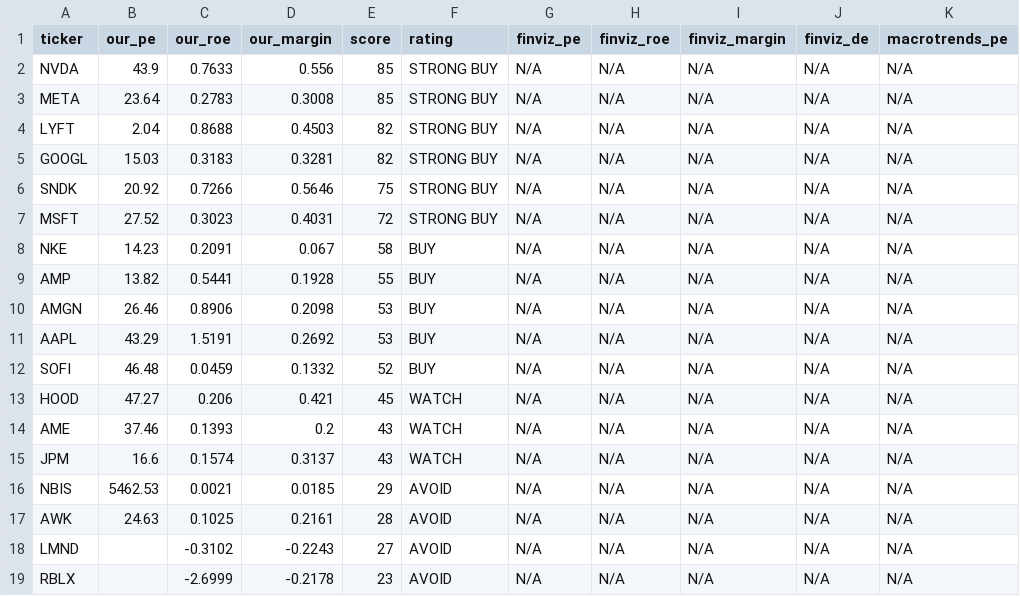
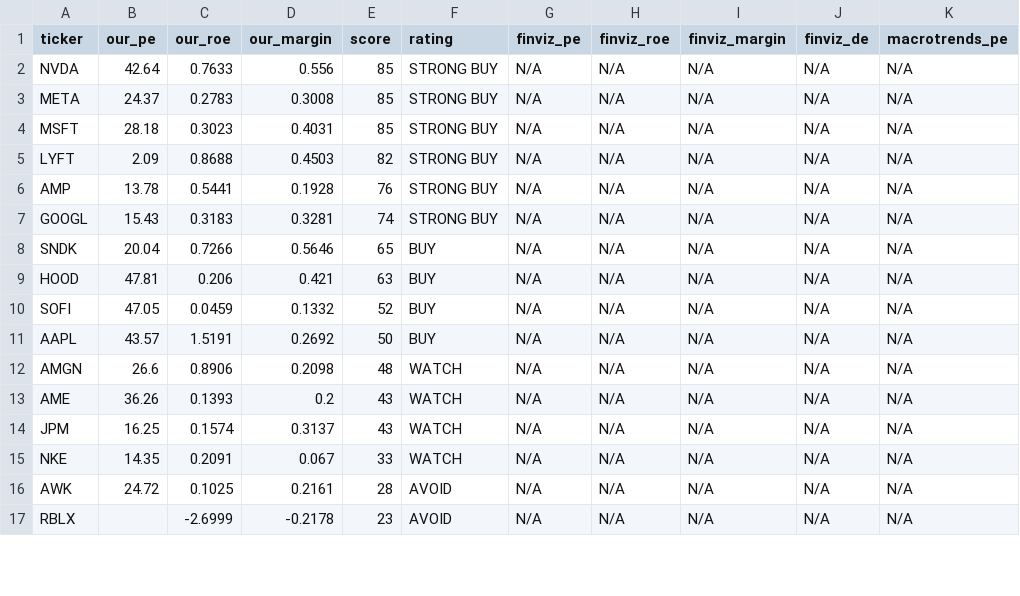
Before and after one commit to leafy-joyce-t/stock-tracker, a CSV file: data/comparison.csv, drawn as a sheet; only a part is shown; the diff covers the shown part only.

```diff
--- a/data/comparison.csv
+++ b/data/comparison.csv
@@ -1,19 +1,17 @@
 ticker,our_pe,our_roe,our_margin,score,rating,finviz_pe,finviz_roe,finviz_margin,finviz_de,macrotrends_pe
-NVDA,43.9,0.7633,0.556,85,STRONG BUY,N/A,N/A,N/A,N/A,N/A
-META,23.64,0.2783,0.3008,85,STRONG BUY,N/A,N/A,N/A,N/A,N/A
-LYFT,2.04,0.8688,0.4503,82,STRONG BUY,N/A,N/A,N/A,N/A,N/A
-GOOGL,15.03,0.3183,0.3281,82,STRONG BUY,N/A,N/A,N/A,N/A,N/A
-SNDK,20.92,0.7266,0.5646,75,STRONG BUY,N/A,N/A,N/A,N/A,N/A
-MSFT,27.52,0.3023,0.4031,72,STRONG BUY,N/A,N/A,N/A,N/A,N/A
-NKE,14.23,0.2091,0.067,58,BUY,N/A,N/A,N/A,N/A,N/A
-AMP,13.82,0.5441,0.1928,55,BUY,N/A,N/A,N/A,N/A,N/A
-AMGN,26.46,0.8906,0.2098,53,BUY,N/A,N/A,N/A,N/A,N/A
-AAPL,43.29,1.5191,0.2692,53,BUY,N/A,N/A,N/A,N/A,N/A
-SOFI,46.48,0.0459,0.1332,52,BUY,N/A,N/A,N/A,N/A,N/A
-HOOD,47.27,0.206,0.421,45,WATCH,N/A,N/A,N/A,N/A,N/A
-AME,37.46,0.1393,0.2,43,WATCH,N/A,N/A,N/A,N/A,N/A
-JPM,16.6,0.1574,0.3137,43,WATCH,N/A,N/A,N/A,N/A,N/A
-NBIS,5462.53,0.0021,0.0185,29,AVOID,N/A,N/A,N/A,N/A,N/A
-AWK,24.63,0.1025,0.2161,28,AVOID,N/A,N/A,N/A,N/A,N/A
-LMND,,-0.3102,-0.2243,27,AVOID,N/A,N/A,N/A,N/A,N/A
+NVDA,42.64,0.7633,0.556,85,STRONG BUY,N/A,N/A,N/A,N/A,N/A
+META,24.37,0.2783,0.3008,85,STRONG BUY,N/A,N/A,N/A,N/A,N/A
+MSFT,28.18,0.3023,0.4031,85,STRONG BUY,N/A,N/A,N/A,N/A,N/A
+LYFT,2.09,0.8688,0.4503,82,STRONG BUY,N/A,N/A,N/A,N/A,N/A
+AMP,13.78,0.5441,0.1928,76,STRONG BUY,N/A,N/A,N/A,N/A,N/A
+GOOGL,15.43,0.3183,0.3281,74,STRONG BUY,N/A,N/A,N/A,N/A,N/A
+SNDK,20.04,0.7266,0.5646,65,BUY,N/A,N/A,N/A,N/A,N/A
+HOOD,47.81,0.206,0.421,63,BUY,N/A,N/A,N/A,N/A,N/A
+SOFI,47.05,0.0459,0.1332,52,BUY,N/A,N/A,N/A,N/A,N/A
+AAPL,43.57,1.5191,0.2692,50,BUY,N/A,N/A,N/A,N/A,N/A
+AMGN,26.6,0.8906,0.2098,48,WATCH,N/A,N/A,N/A,N/A,N/A
+AME,36.26,0.1393,0.2,43,WATCH,N/A,N/A,N/A,N/A,N/A
+JPM,16.25,0.1574,0.3137,43,WATCH,N/A,N/A,N/A,N/A,N/A
+NKE,14.35,0.2091,0.067,33,WATCH,N/A,N/A,N/A,N/A,N/A
+AWK,24.72,0.1025,0.2161,28,AVOID,N/A,N/A,N/A,N/A,N/A
 RBLX,,-2.6999,-0.2178,23,AVOID,N/A,N/A,N/A,N/A,N/A
```
Also changed, not shown: 2 added rows and 10 edited cells elsewhere in this file, data/calculated_ratios.csv, data/risk_signals.csv, 23 other files.
